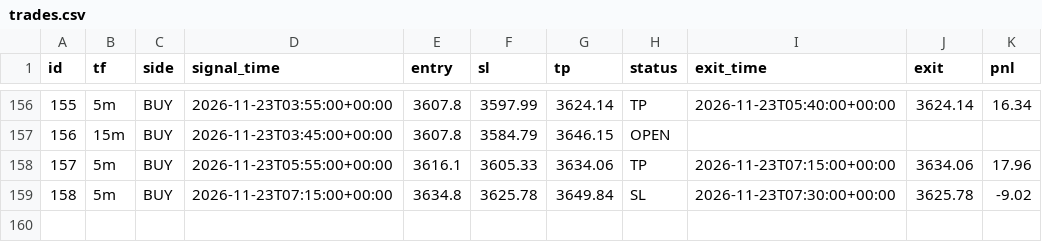
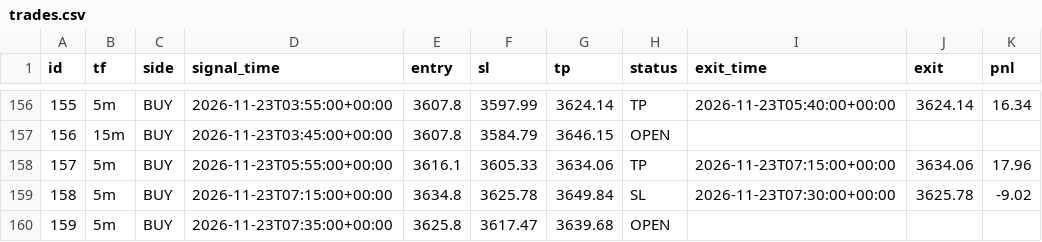
Before and after one commit to wasmehari-lang/-, a CSV file: trades.csv, drawn as a sheet; only a part is shown, gaps mark what is left out.

Commit message:
update trades

```diff
--- a/trades.csv
+++ b/trades.csv
@@ -159 +159,2 @@ id,tf,side,signal_time,entry,sl,tp,status,exit_time,exit,pnl
 158,5m,BUY,2026-11-23T07:15:00+00:00,3634.8,3625.78,3649.84,SL,2026-11-23T07:30:00+00:00,3625.78,-9.02
+159,5m,BUY,2026-11-23T07:35:00+00:00,3625.8,3617.47,3639.68,OPEN,,,
```
